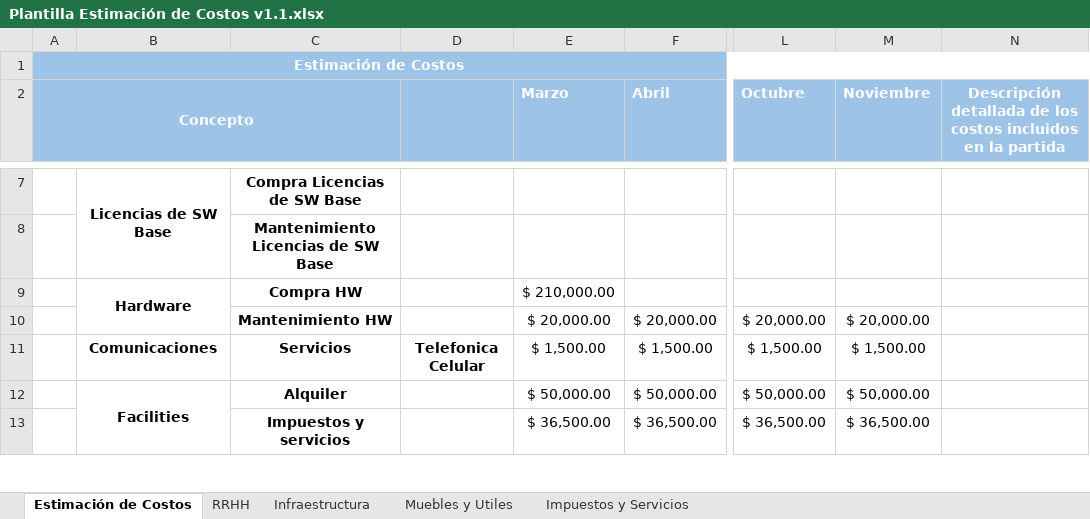
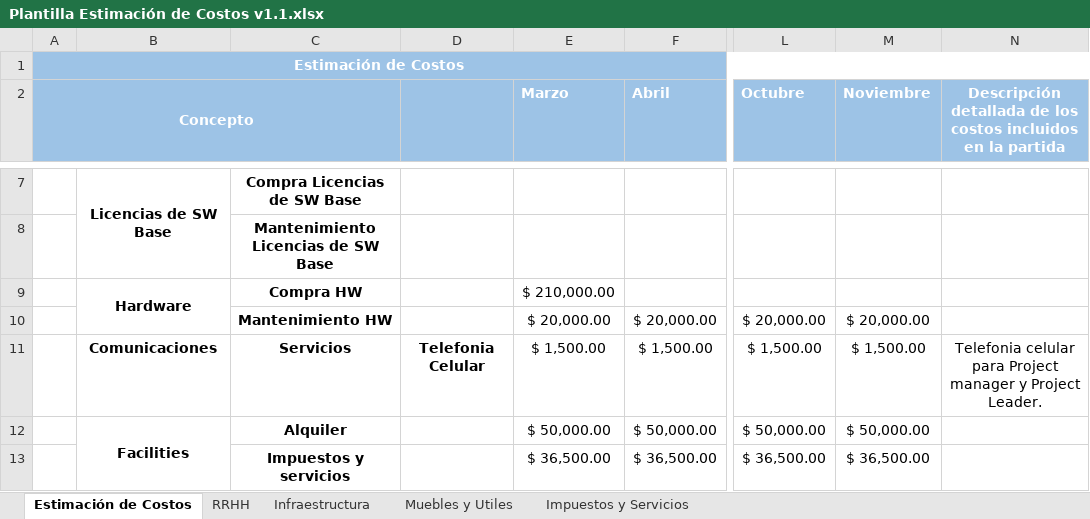
Before and after one commit to safabox/SAFE, an Excel workbook: trunk/docs/Entregables/Matriz de Costos/Plantilla Estimación de Costos v1.1.xlsx, sheet Estimación de Costos, drawn as a sheet; only a part is shown, gaps mark what is left out; values as stored, in another font and other column widths than the file's, no borders; charts and pictures not drawn; the diff names each change by its address in the sheet, - before the commit and + after, or states it on an @@ line.

Commit message:
Matriz de costos aprobada

```diff
--- a/trunk/docs/Entregables/Matriz de Costos/Plantilla Estimación de Costos v1.1.xlsx (sheet Estimación de Costos)
+++ b/trunk/docs/Entregables/Matriz de Costos/Plantilla Estimación de Costos v1.1.xlsx (sheet Estimación de Costos)
-D11: Telefonica Celular
+D11: Telefonia Celular
-N11: (empty)
+N11: Telefonia celular para Project manager y Project Leader.
```
